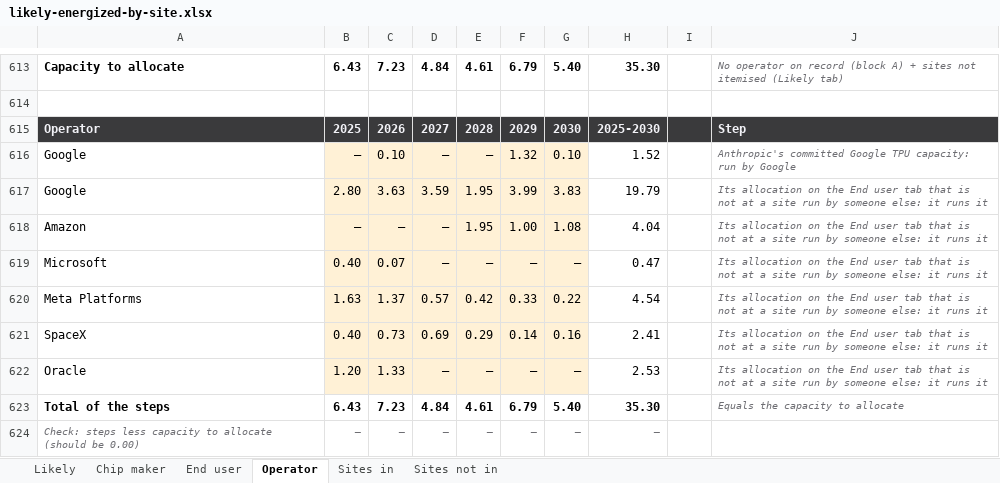
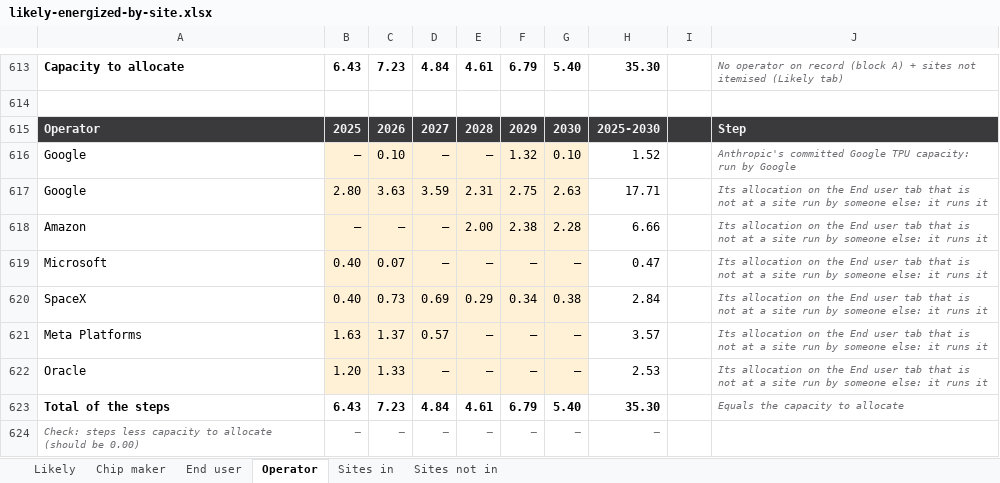
Before and after one commit to bernardhaswell/dcbuildsio, an Excel workbook: data/likely-energized-by-site.xlsx, sheet Operator, drawn as a sheet; only a part is shown, gaps mark what is left out; values as stored, in another font and other column widths than the file's, no borders; removed rows and columns are numbered as before the commit, all else as after; the diff covers the shown part only; the diff names each change by its address in the sheet, - before the commit and + after, or states it on an @@ line.

```diff
--- a/data/likely-energized-by-site.xlsx (sheet Operator)
+++ b/data/likely-energized-by-site.xlsx (sheet Operator)
-E617: 1.95
+E617: 2.31
-F617: 3.99
+F617: 2.75
-G617: 3.83
+G617: 2.63
-H617: 19.79
+H617: 17.71
-E618: 1.95
+E618: 2.00
-F618: 1.00
+F618: 2.38
-G618: 1.08
+G618: 2.28
-H618: 4.04
+H618: 6.66
-row 620: Meta Platforms | 1.63 | 1.37 | 0.57 | 0.42 | 0.33 | 0.22 | 4.54 |  | Its allocation on the End user tab that is not at a site run by someone else: it runs it
-F620: 0.14
+F620: 0.34
-G620: 0.16
+G620: 0.38
-H620: 2.41
+H620: 2.84
+row 621: Meta Platforms | 1.63 | 1.37 | 0.57 | – | – | – | 3.57 |  | Its allocation on the End user tab that is not at a site run by someone else: it runs it
```
Also changed, not shown: 2 added rows, 2 removed rows, 1 moved row and 22 edited cells elsewhere in this sheet, sheet End user, formulas that keep their value, 4 other files.
